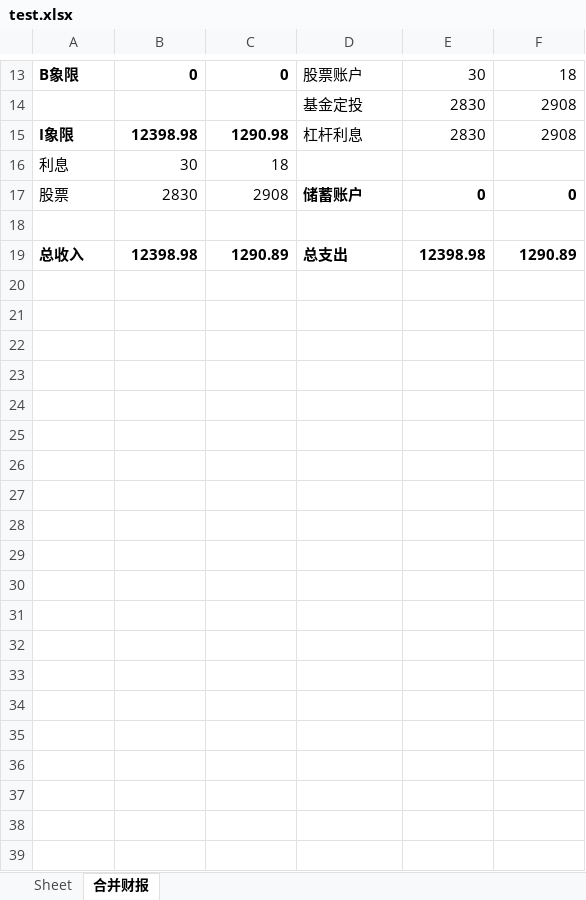
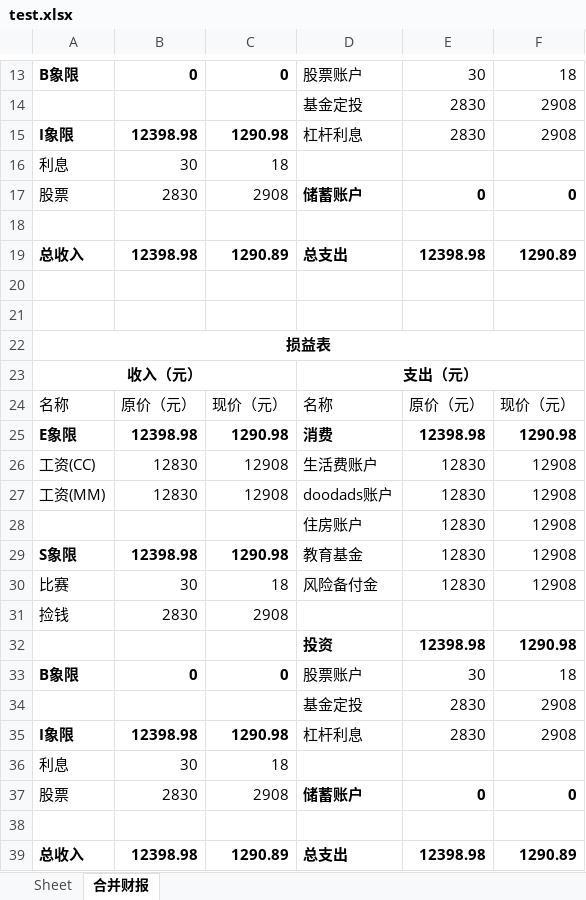
Before and after one commit to chongwangcc/MyCheckBook_backend, an Excel workbook: MyCheckBook_backend/data/reports/test.xlsx, sheet 合并财报, drawn as a sheet; only a part is shown, gaps mark what is left out; values as stored, in another font and other column widths than the file's, no borders; the diff covers the shown part only; the diff names each change by its address in the sheet, - before the commit and + after, or states it on an @@ line.

Commit message:
[+功能] Excel 写财报格式

```diff
--- a/MyCheckBook_backend/data/reports/test.xlsx (sheet 合并财报)
+++ b/MyCheckBook_backend/data/reports/test.xlsx (sheet 合并财报)
+row 20: (empty)
+row 21: (empty)
+row 22: 损益表
+row 23: 收入（元） |  |  | 支出（元）
+row 24: 名称 | 原价（元） | 现价（元） | 名称 | 原价（元） | 现价（元）
+row 25: E象限 | 12398.98 | 1290.98 | 消费 | 12398.98 | 1290.98
+row 26: 工资(CC) | 12830 | 12908 | 生活费账户 | 12830 | 12908
+row 27: 工资(MM) | 12830 | 12908 | doodads账户 | 12830 | 12908
+row 28:  |  |  | 住房账户 | 12830 | 12908
+row 29: S象限 | 12398.98 | 1290.98 | 教育基金 | 12830 | 12908
+row 30: 比赛 | 30 | 18 | 风险备付金 | 12830 | 12908
+row 31: 捡钱 | 2830 | 2908
+row 32:  |  |  | 投资 | 12398.98 | 1290.98
+row 33: B象限 | 0 | 0 | 股票账户 | 30 | 18
+row 34:  |  |  | 基金定投 | 2830 | 2908
+row 35: I象限 | 12398.98 | 1290.98 | 杠杆利息 | 2830 | 2908
+row 36: 利息 | 30 | 18
+row 37: 股票 | 2830 | 2908 | 储蓄账户 | 0 | 0
+row 38: (empty)
+row 39: 总收入 | 12398.98 | 1290.89 | 总支出 | 12398.98 | 1290.89
```
Also changed, not shown: 18 added rows and cell formats elsewhere in this sheet, 1 other file.
